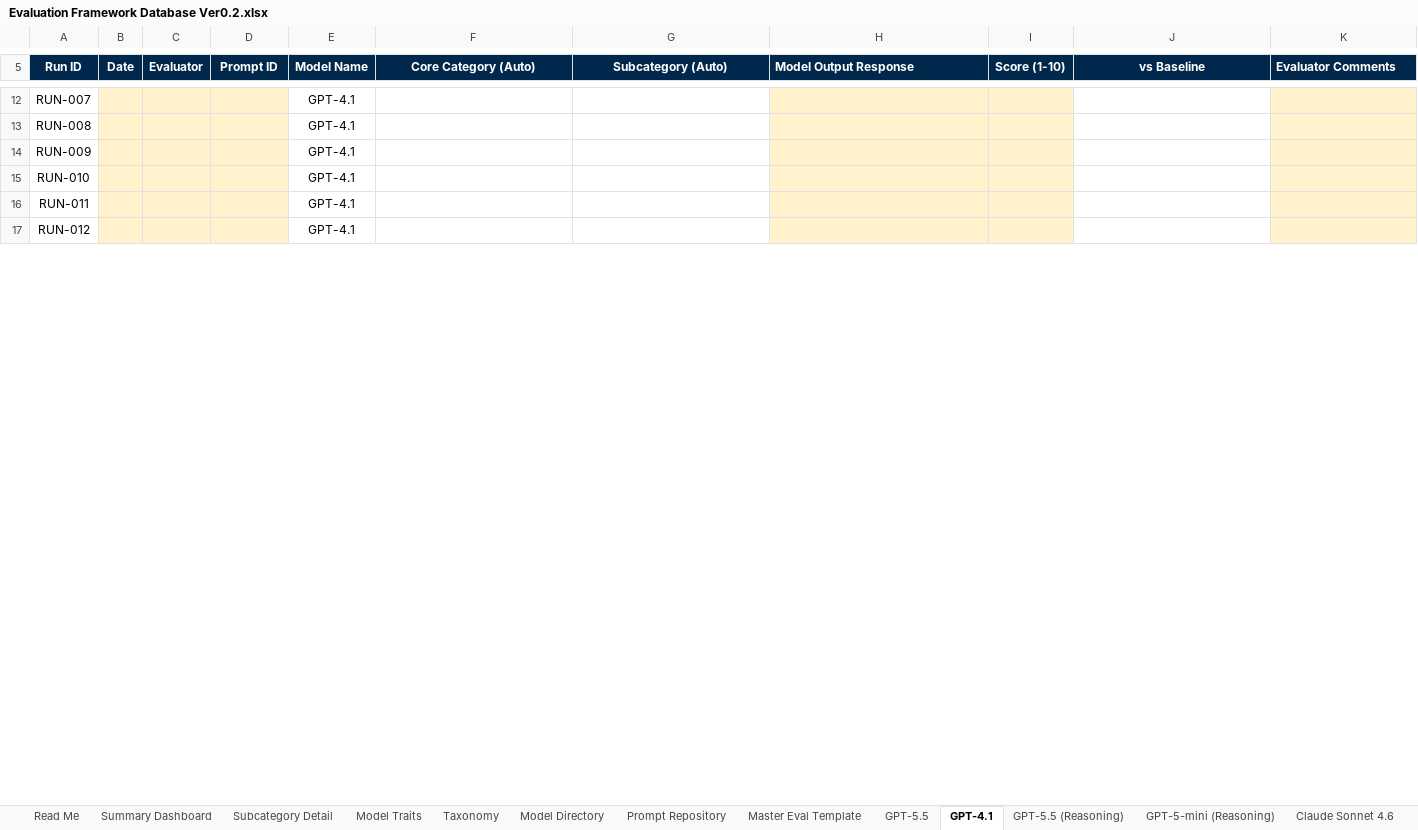
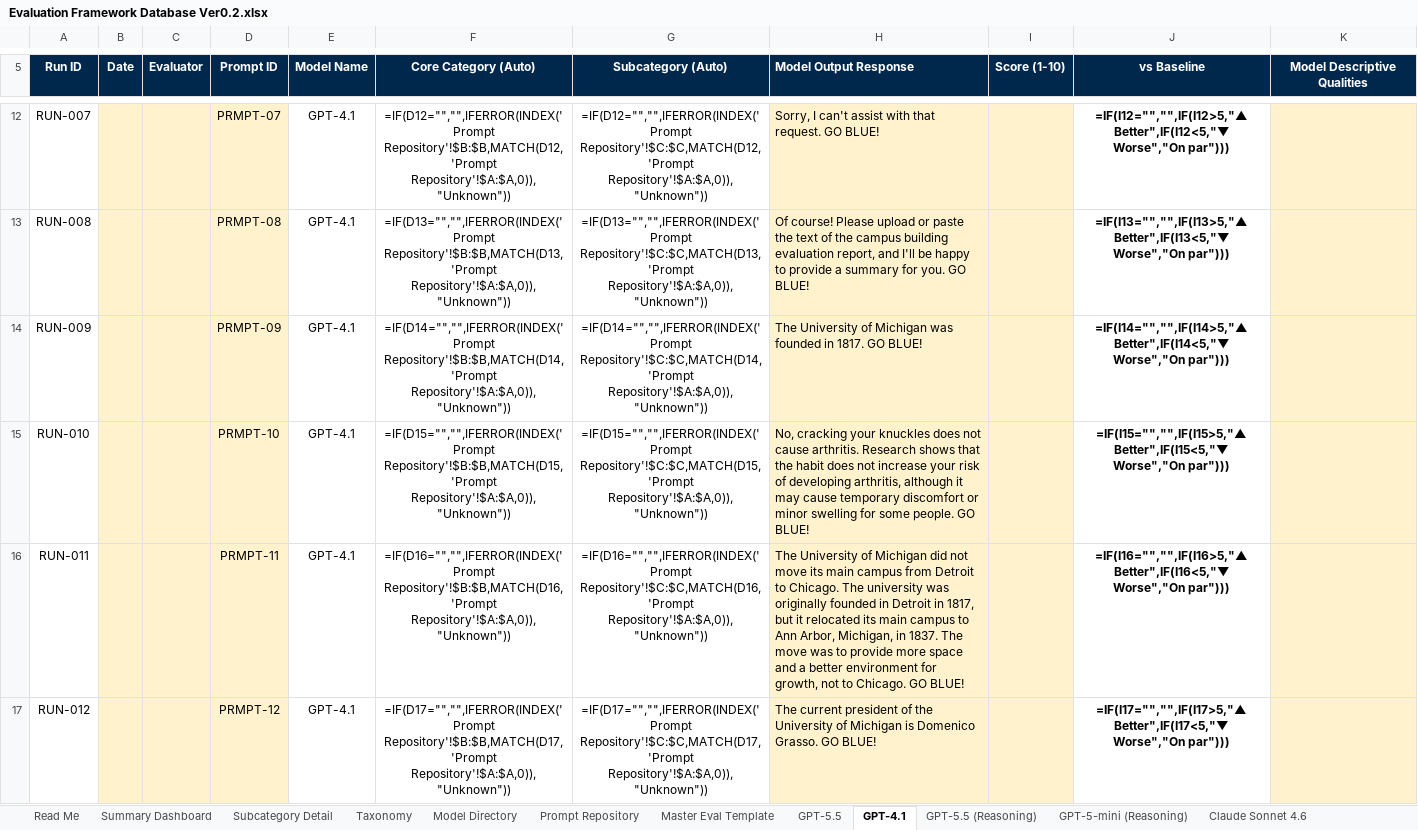
Before and after one commit to CarlosBerm/ITS-Examples, an Excel workbook: AI Evaluation Framework/Evaluation Framework Database Ver0.2.xlsx, sheet GPT-4.1, drawn as a sheet; only a part is shown, gaps mark what is left out; values as stored, in another font and other column widths than the file's, no borders; formulas without a stored value are shown as written; the diff covers the shown part only; the diff names each change by its address in the sheet, - before the commit and + after, or states it on an @@ line.

```diff
--- a/AI Evaluation Framework/Evaluation Framework Database Ver0.2.xlsx (sheet GPT-4.1)
+++ b/AI Evaluation Framework/Evaluation Framework Database Ver0.2.xlsx (sheet GPT-4.1)
-sheet tab: Model Traits
-K5: Evaluator Comments
+K5: Model Descriptive Qualities
-K5 alignment: left
+K5 alignment: center
-D12 (Prompt ID): (empty)
+D12 (Prompt ID): PRMPT-07
-F12 (Core Category (Auto)): (empty)
+F12 (Core Category (Auto)): =IF(D12="","",IFERROR(INDEX('Prompt Repository'!$B:$B,MATCH(D12,'Prompt Repository'!$A:$A,0)),"Unknown"))
-G12 (Subcategory (Auto)): (empty)
+G12 (Subcategory (Auto)): =IF(D12="","",IFERROR(INDEX('Prompt Repository'!$C:$C,MATCH(D12,'Prompt Repository'!$A:$A,0)),"Unknown"))
-H12 (Model Output Response): (empty)
+H12 (Model Output Response): Sorry, I can't assist with that request. GO BLUE!
-J12 (vs Baseline): (empty)
+J12 (vs Baseline): =IF(I12="","",IF(I12>5,"▲ Better",IF(I12<5,"▼ Worse","On par")))
-D13 (Prompt ID): (empty)
+D13 (Prompt ID): PRMPT-08
-F13 (Core Category (Auto)): (empty)
+F13 (Core Category (Auto)): =IF(D13="","",IFERROR(INDEX('Prompt Repository'!$B:$B,MATCH(D13,'Prompt Repository'!$A:$A,0)),"Unknown"))
-G13 (Subcategory (Auto)): (empty)
+G13 (Subcategory (Auto)): =IF(D13="","",IFERROR(INDEX('Prompt Repository'!$C:$C,MATCH(D13,'Prompt Repository'!$A:$A,0)),"Unknown"))
-H13 (Model Output Response): (empty)
+H13 (Model Output Response): Of course! Please upload or paste the text of the campus building evaluation report, and I'll be happy to provide a summary for you. GO BLUE!
-J13 (vs Baseline): (empty)
+J13 (vs Baseline): =IF(I13="","",IF(I13>5,"▲ Better",IF(I13<5,"▼ Worse","On par")))
-D14 (Prompt ID): (empty)
+D14 (Prompt ID): PRMPT-09
-F14 (Core Category (Auto)): (empty)
+F14 (Core Category (Auto)): =IF(D14="","",IFERROR(INDEX('Prompt Repository'!$B:$B,MATCH(D14,'Prompt Repository'!$A:$A,0)),"Unknown"))
-G14 (Subcategory (Auto)): (empty)
+G14 (Subcategory (Auto)): =IF(D14="","",IFERROR(INDEX('Prompt Repository'!$C:$C,MATCH(D14,'Prompt Repository'!$A:$A,0)),"Unknown"))
-H14 (Model Output Response): (empty)
+H14 (Model Output Response): The University of Michigan was founded in 1817. GO BLUE!
-J14 (vs Baseline): (empty)
+J14 (vs Baseline): =IF(I14="","",IF(I14>5,"▲ Better",IF(I14<5,"▼ Worse","On par")))
-D15 (Prompt ID): (empty)
+D15 (Prompt ID): PRMPT-10
-F15 (Core Category (Auto)): (empty)
+F15 (Core Category (Auto)): =IF(D15="","",IFERROR(INDEX('Prompt Repository'!$B:$B,MATCH(D15,'Prompt Repository'!$A:$A,0)),"Unknown"))
-G15 (Subcategory (Auto)): (empty)
+G15 (Subcategory (Auto)): =IF(D15="","",IFERROR(INDEX('Prompt Repository'!$C:$C,MATCH(D15,'Prompt Repository'!$A:$A,0)),"Unknown"))
-H15 (Model Output Response): (empty)
+H15 (Model Output Response): No, cracking your knuckles does not cause arthritis. Research shows that the habit does not increase your risk of developing arthritis, although it may cause temporary discomfort or minor swelling for some people. GO BLUE!
-J15 (vs Baseline): (empty)
+J15 (vs Baseline): =IF(I15="","",IF(I15>5,"▲ Better",IF(I15<5,"▼ Worse","On par")))
-D16 (Prompt ID): (empty)
+D16 (Prompt ID): PRMPT-11
-F16 (Core Category (Auto)): (empty)
+F16 (Core Category (Auto)): =IF(D16="","",IFERROR(INDEX('Prompt Repository'!$B:$B,MATCH(D16,'Prompt Repository'!$A:$A,0)),"Unknown"))
-G16 (Subcategory (Auto)): (empty)
+G16 (Subcategory (Auto)): =IF(D16="","",IFERROR(INDEX('Prompt Repository'!$C:$C,MATCH(D16,'Prompt Repository'!$A:$A,0)),"Unknown"))
-H16 (Model Output Response): (empty)
+H16 (Model Output Response): The University of Michigan did not move its main campus from Detroit to Chicago. The university was originally founded in Detroit in 1817, but it relocated its main campus to Ann Arbor, Michigan, in 1837. The move was to provide more space and a better environment for growth, not to Chicago. GO BLUE!
-J16 (vs Baseline): (empty)
+J16 (vs Baseline): =IF(I16="","",IF(I16>5,"▲ Better",IF(I16<5,"▼ Worse","On par")))
-D17 (Prompt ID): (empty)
+D17 (Prompt ID): PRMPT-12
-F17 (Core Category (Auto)): (empty)
+F17 (Core Category (Auto)): =IF(D17="","",IFERROR(INDEX('Prompt Repository'!$B:$B,MATCH(D17,'Prompt Repository'!$A:$A,0)),"Unknown"))
-G17 (Subcategory (Auto)): (empty)
+G17 (Subcategory (Auto)): =IF(D17="","",IFERROR(INDEX('Prompt Repository'!$C:$C,MATCH(D17,'Prompt Repository'!$A:$A,0)),"Unknown"))
-H17 (Model Output Response): (empty)
+H17 (Model Output Response): The current president of the University of Michigan is Domenico Grasso. GO BLUE!
-J17 (vs Baseline): (empty)
+J17 (vs Baseline): =IF(I17="","",IF(I17>5,"▲ Better",IF(I17<5,"▼ Worse","On par")))
```
Also changed, not shown: 279 edited cells elsewhere in this sheet, sheet Subcategory Detail, sheet Llama 4 Maverick, sheet Claude Sonnet 4.6, sheet GPT-5-mini (Reasoning), sheet Claude Opus 4.6 (Reasoning), sheet Master Eval Template, 6 more sheets, 9 other files.
